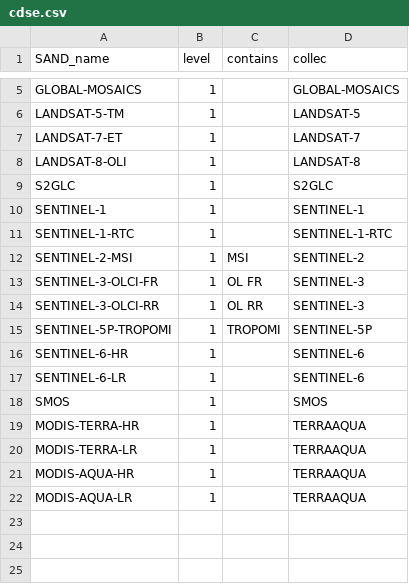
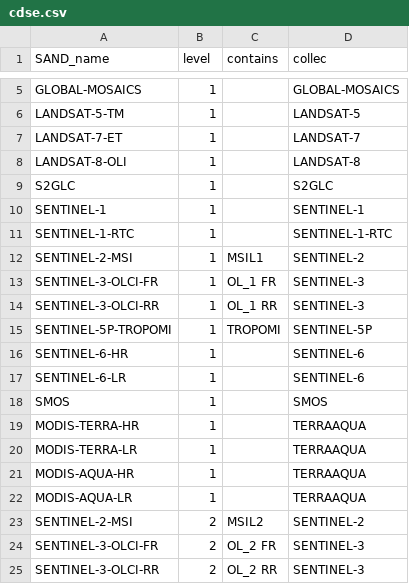
Before and after one commit to hygeos/SAND, a CSV file: sand/collections/cdse.csv, drawn as a sheet; only a part is shown, gaps mark what is left out.

```diff
--- a/sand/collections/cdse.csv
+++ b/sand/collections/cdse.csv
@@ -11,5 +11,5 @@ SENTINEL-1,             1,      ,          SENTINEL-1
 SENTINEL-1-RTC,         1,      ,          SENTINEL-1-RTC
-SENTINEL-2-MSI,         1,      MSI,       SENTINEL-2
-SENTINEL-3-OLCI-FR,     1,      OL FR,     SENTINEL-3
-SENTINEL-3-OLCI-RR,     1,      OL RR,     SENTINEL-3
+SENTINEL-2-MSI,         1,      MSIL1,     SENTINEL-2
+SENTINEL-3-OLCI-FR,     1,      OL_1 FR,   SENTINEL-3
+SENTINEL-3-OLCI-RR,     1,      OL_1 RR,   SENTINEL-3
 SENTINEL-5P-TROPOMI,    1,      TROPOMI,   SENTINEL-5P
@@ -22 +22,4 @@ MODIS-AQUA-HR,          1,      ,          TERRAAQUA
 MODIS-AQUA-LR,          1,      ,          TERRAAQUA
+SENTINEL-2-MSI,         2,      MSIL2,     SENTINEL-2
+SENTINEL-3-OLCI-FR,     2,      OL_2 FR,   SENTINEL-3
+SENTINEL-3-OLCI-RR,     2,      OL_2 RR,   SENTINEL-3
```
Also changed, not shown: sand/collections/eumdac.csv, sand/collections/nasa.csv, 3 other files.
